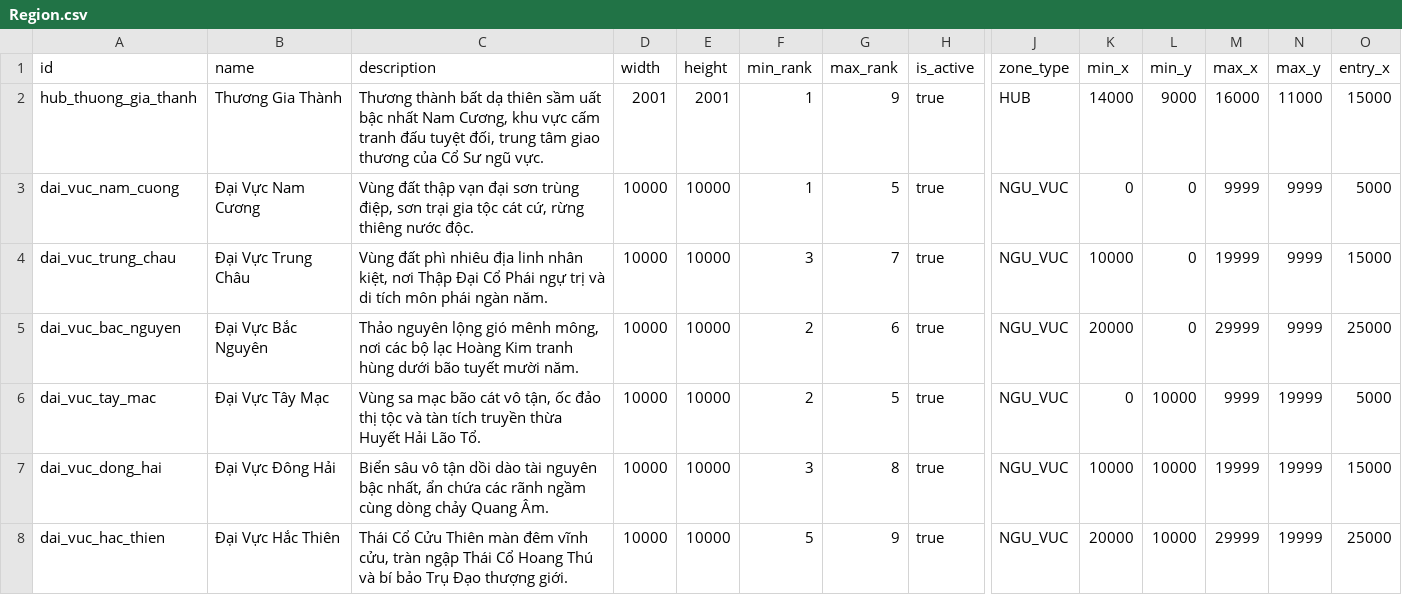
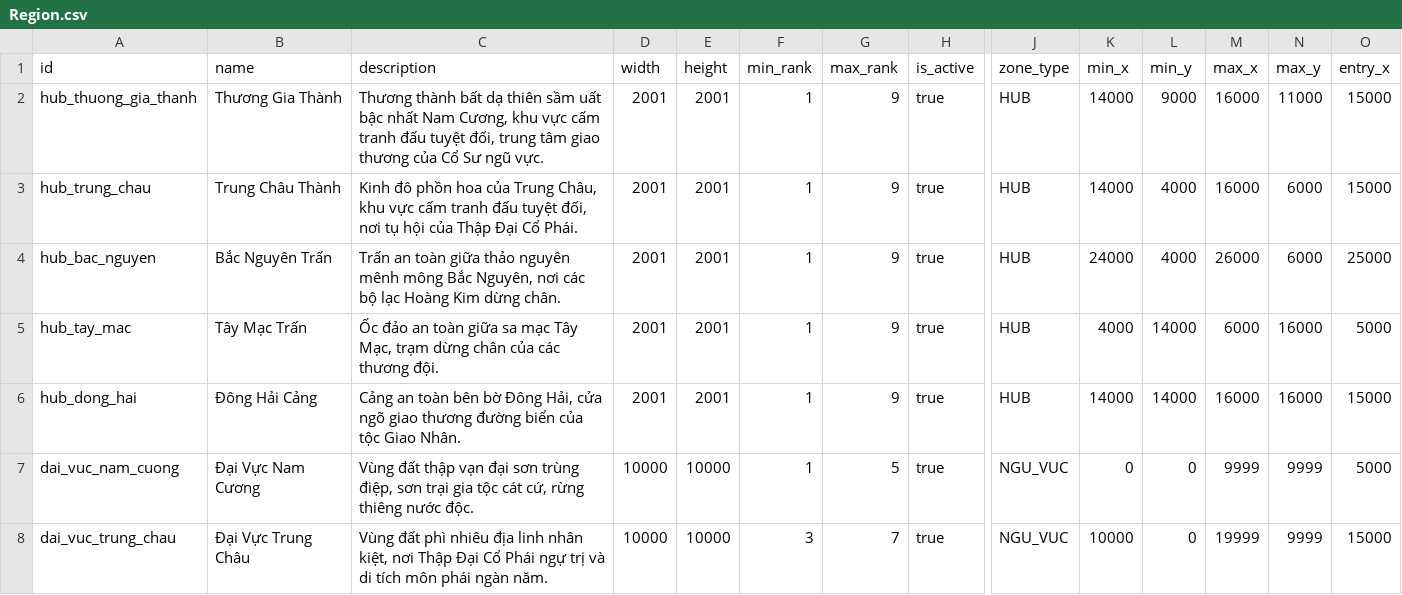
Before and after one commit to VipPro67/GuWorld, a CSV file: backend/cmd/server/data/Region.csv, drawn as a sheet; only a part is shown, gaps mark what is left out; the shorter side is filled out with more unchanged rows; rows hold the shown columns only; the diff names each change by its address in the sheet, - before the commit and + after, or states it on an @@ line.

Commit message:
feat: Enhance player exploration and onboarding experience
- Updated Recipe.csv to adjust ranks and add new recipes.
- Expanded Region.csv with new hubs for player onboarding.
- Implemented player health check in MovePlayerPath handler to prevent movement when HP is zero.
- Added GetNearbyPlayers endpoint to fetch active players within a specified radius.
- Modified CompleteOnboarding to assign players to specific hubs based on their starting region.
- Updated player event handling to include active combat state.
- Adjusted rate limits for authentication endpoints.
- Enhanced WorldCanvas and ExplorationMap components to display nearby players on the map.
- Updated WorldPage to allow interaction with nearby players.
- Added state management for nearby players in useWorldStore.

```diff
--- a/backend/cmd/server/data/Region.csv
+++ b/backend/cmd/server/data/Region.csv
+row 3: hub_trung_chau | Trung Châu Thành | Kinh đô phồn hoa của Trung Châu, khu vực cấm tranh đấu tuyệt đối, nơi tụ hội của Thập Đại Cổ Phái. | 2001 | 2001 | 1 | 9 | true | HUB | 14000 | 4000 | 16000 | 6000 | 15000
+row 4: hub_bac_nguyen | Bắc Nguyên Trấn | Trấn an toàn giữa thảo nguyên mênh mông Bắc Nguyên, nơi các bộ lạc Hoàng Kim dừng chân. | 2001 | 2001 | 1 | 9 | true | HUB | 24000 | 4000 | 26000 | 6000 | 25000
+row 5: hub_tay_mac | Tây Mạc Trấn | Ốc đảo an toàn giữa sa mạc Tây Mạc, trạm dừng chân của các thương đội. | 2001 | 2001 | 1 | 9 | true | HUB | 4000 | 14000 | 6000 | 16000 | 5000
+row 6: hub_dong_hai | Đông Hải Cảng | Cảng an toàn bên bờ Đông Hải, cửa ngõ giao thương đường biển của tộc Giao Nhân. | 2001 | 2001 | 1 | 9 | true | HUB | 14000 | 14000 | 16000 | 16000 | 15000
```
Also changed, not shown: backend/cmd/server/data/Gu.csv, backend/cmd/server/data/Recipe.csv, 12 other files.
